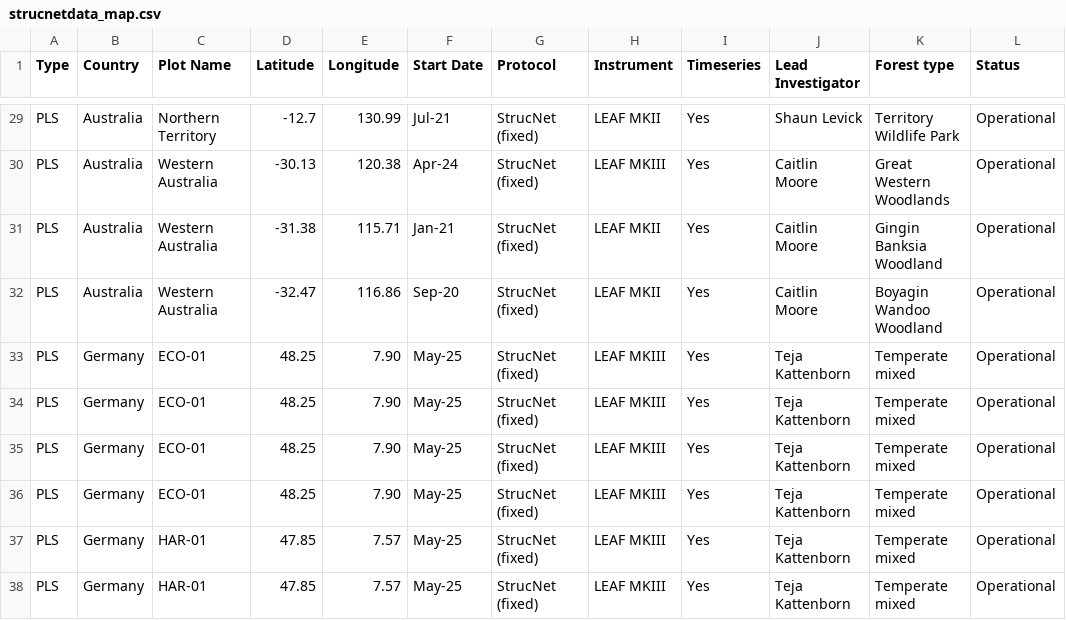
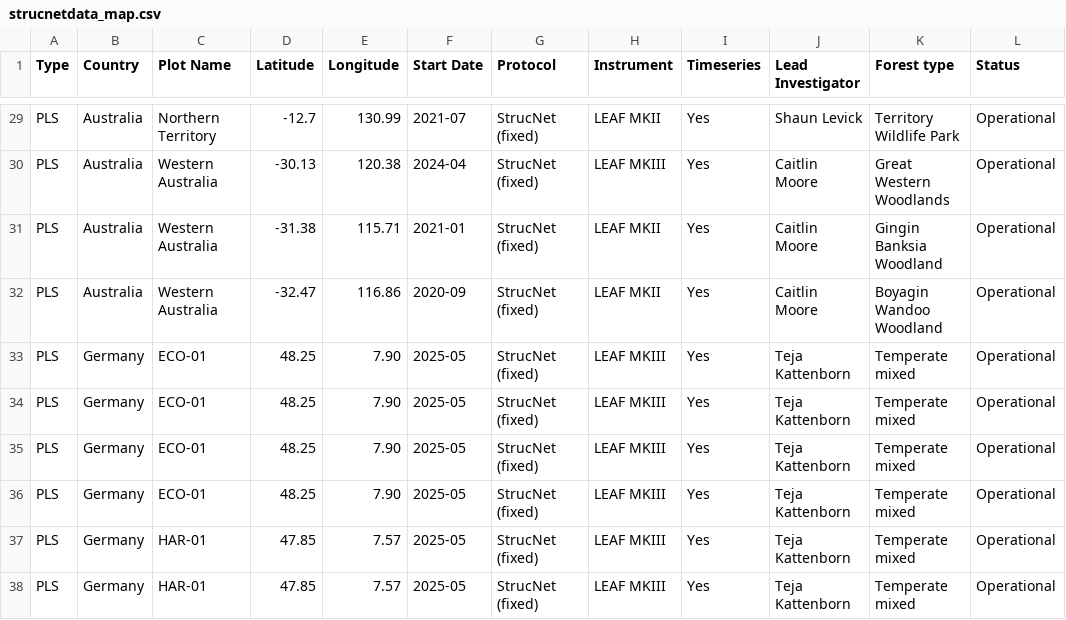
Before and after one commit to krdyl/StrucNet_map, a CSV file: csv/strucnetdata_map.csv, drawn as a sheet; only a part is shown, gaps mark what is left out; the diff covers the shown part only; the diff names each change by its address in the sheet, - before the commit and + after, or states it on an @@ line.

Commit message:
updated date format

```diff
--- a/csv/strucnetdata_map.csv
+++ b/csv/strucnetdata_map.csv
-F29 (Start Date): Jul-21
+F29 (Start Date): 2021-07
-F30 (Start Date): Apr-24
+F30 (Start Date): 2024-04
-F31 (Start Date): Jan-21
+F31 (Start Date): 2021-01
-F32 (Start Date): Sep-20
+F32 (Start Date): 2020-09
-F33:F38 (Start Date): May-25
+F33:F38 (Start Date): 2025-05
```
Also changed, not shown: 24 edited cells elsewhere in this file.
